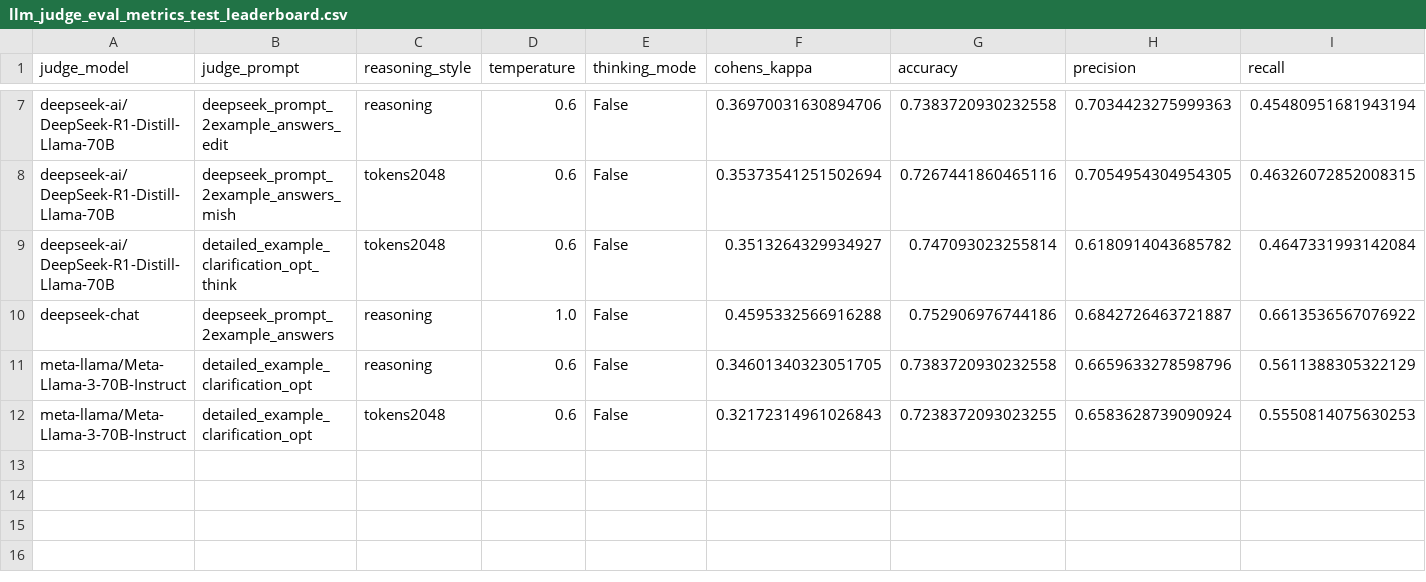
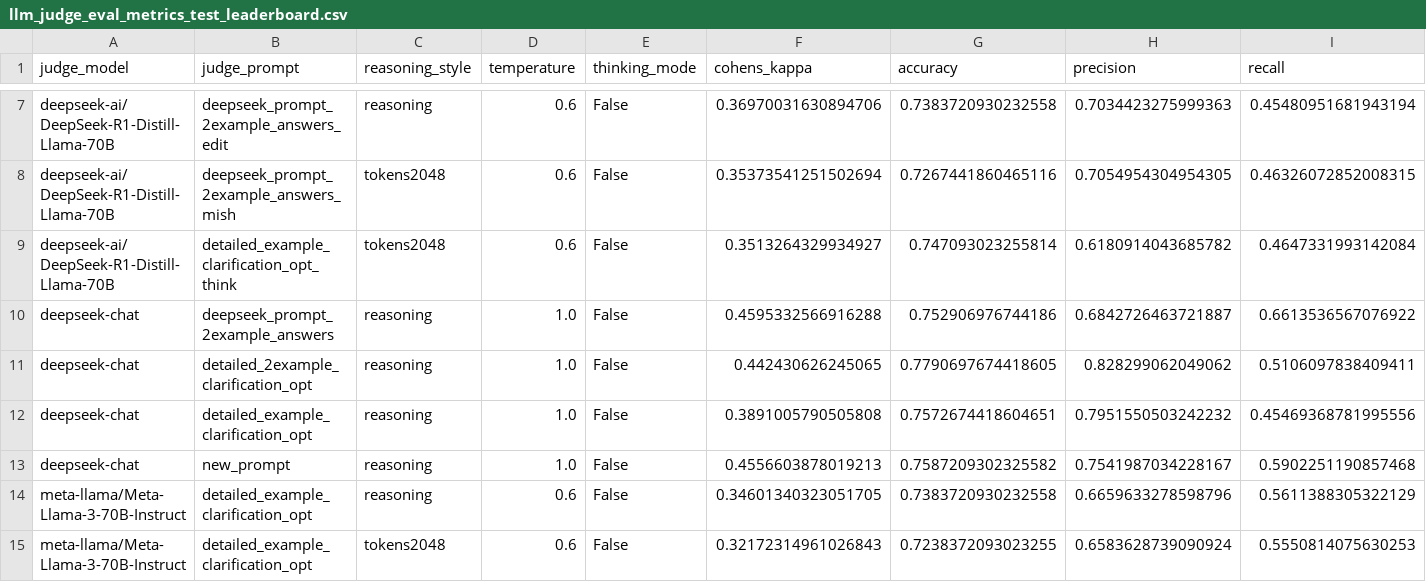
Before and after one commit to varsharamineni/BiasTrace, a CSV file: reasoning_eval/llm_judge_eval_metrics/new/llm_judge_eval_metrics_test_leaderboard.csv (was reasoning_eval/llm_judge_eval_metrics_test_leaderboard.csv), drawn as a sheet; only a part is shown, gaps mark what is left out; rows hold the shown columns only; the diff names each change by its address in the sheet, - before the commit and + after, or states it on an @@ line.

```diff
--- a/reasoning_eval/llm_judge_eval_metrics_test_leaderboard.csv
+++ b/reasoning_eval/llm_judge_eval_metrics/new/llm_judge_eval_metrics_test_leaderboard.csv
+row 11: deepseek-chat | detailed_2example_clarification_opt | reasoning | 1.0 | False | 0.442430626245065 | 0.7790697674418605 | 0.828299062049062 | 0.5106097838409411
+row 12: deepseek-chat | detailed_example_clarification_opt | reasoning | 1.0 | False | 0.3891005790505808 | 0.7572674418604651 | 0.7951550503242232 | 0.45469368781995556
+row 13: deepseek-chat | new_prompt | reasoning | 1.0 | False | 0.4556603878019213 | 0.7587209302325582 | 0.7541987034228167 | 0.5902251190857468
```
Also changed, not shown: reasoning_eval/llm_judge_eval_metrics/new/combined_combined_metrics.csv, reasoning_eval/llm_judge_eval_metrics/new/combined_test_metrics.csv, 21 other files.
